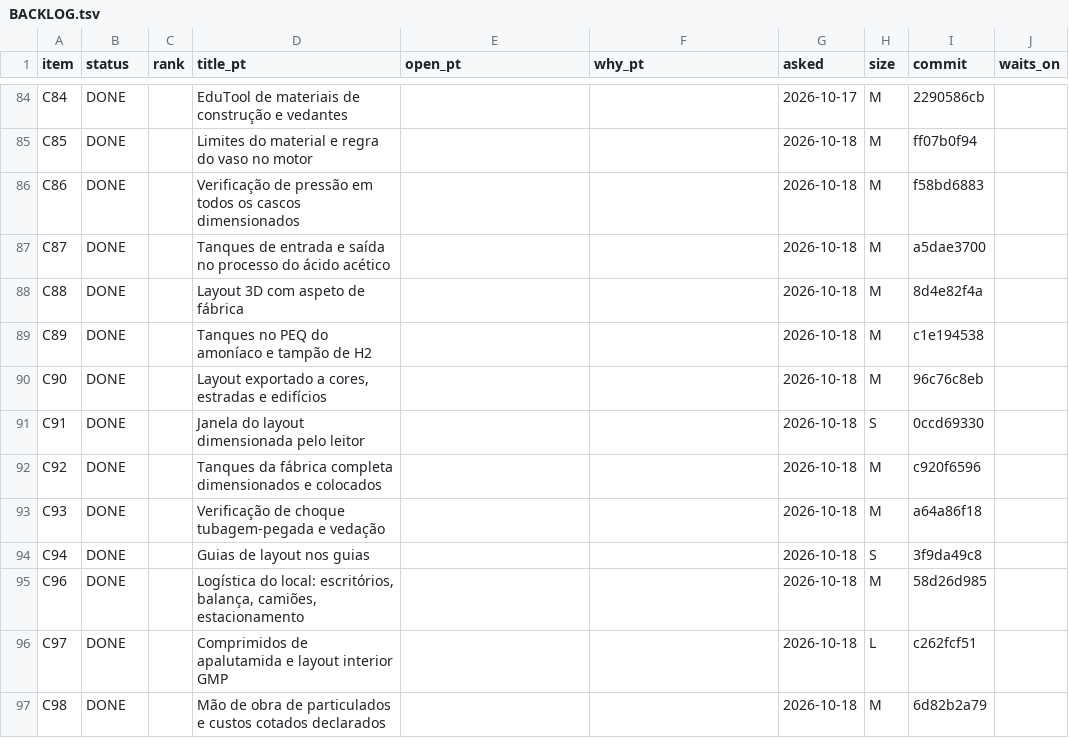
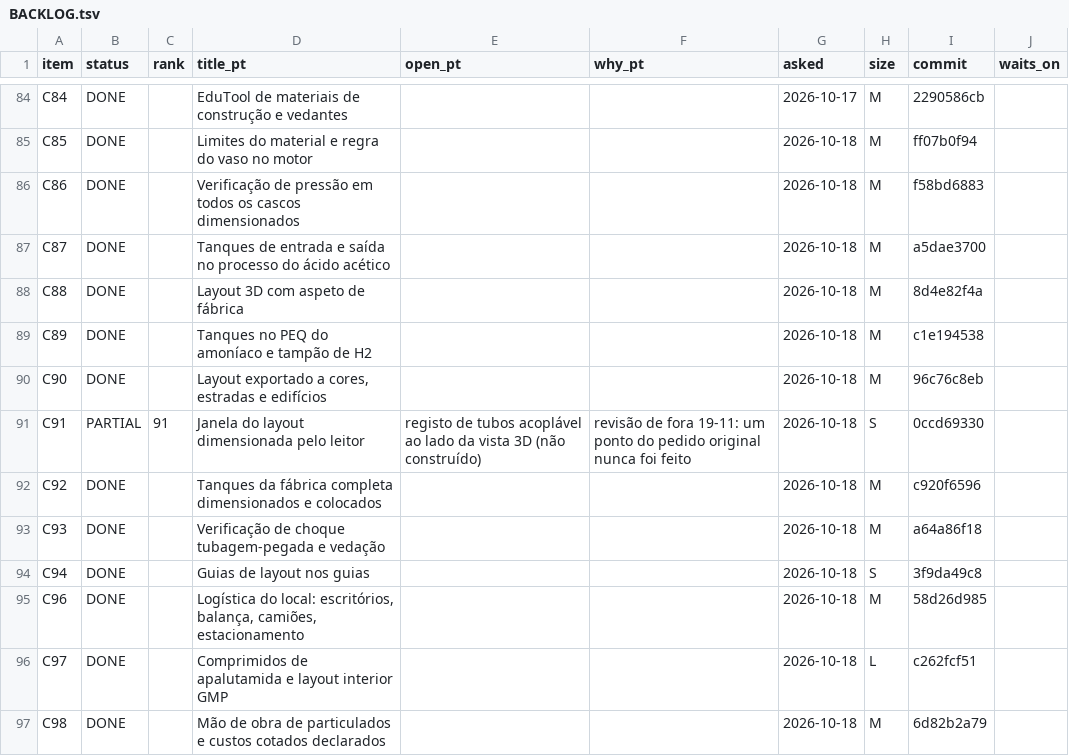
Before and after one commit to choupo-admin/choupo, a TSV file: BACKLOG.tsv, drawn as a sheet; only a part is shown, gaps mark what is left out; the diff covers the shown part only.

Commit message:
backlog: the outside false-DONE review applied -- C91, C154, C167, C212, C241 back to partial with the missing point, eight commit columns name the landing, C437's first suspect is Davies
Signed-off-by: Vítor Geraldes <talentgroundlda@gmail.com>

```diff
--- a/BACKLOG.tsv
+++ b/BACKLOG.tsv
@@ -90,3 +90,3 @@ C89	DONE		Tanques no PEQ do amoníaco e tampão de H2			2026-10-18	M	c1e194538
 C90	DONE		Layout exportado a cores, estradas e edifícios			2026-10-18	M	96c76c8eb	
-C91	DONE		Janela do layout dimensionada pelo leitor			2026-10-18	S	0ccd69330	
+C91	PARTIAL	91	Janela do layout dimensionada pelo leitor	registo de tubos acoplável ao lado da vista 3D (não construído)	revisão de fora 19-11: um ponto do pedido original nunca foi feito	2026-10-18	S	0ccd69330	
 C92	DONE		Tanques da fábrica completa dimensionados e colocados			2026-10-18	M	c920f6596	
```
Also changed, not shown: 25 edited cells elsewhere in this file.
